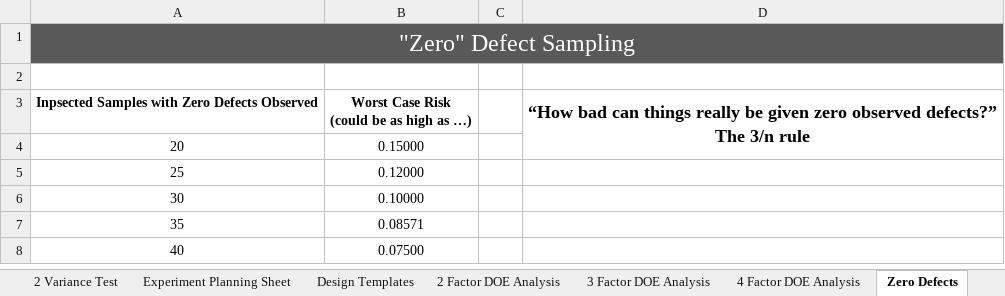
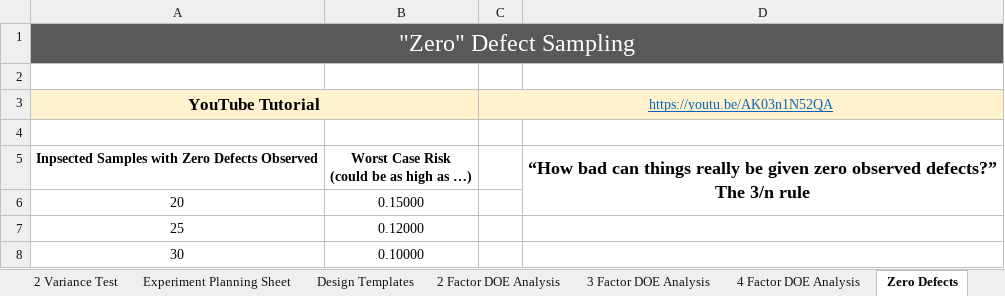
Before and after one commit to cowboy2718/Statistics-and-Design-of-Experiments, an Excel workbook: Design_and_Analysis_Templates.xlsx, sheet Zero Defects, drawn as a sheet; only a part is shown; the shorter side is filled out with more unchanged rows; values as stored, in another font and other column widths than the file's, no borders; charts and pictures not drawn; the diff names each change by its address in the sheet, - before the commit and + after, or states it on an @@ line.

```diff
--- a/Design_and_Analysis_Templates.xlsx (sheet Zero Defects)
+++ b/Design_and_Analysis_Templates.xlsx (sheet Zero Defects)
+row 3: YouTube Tutorial |  | https://youtu.be/AK03n1N52QA
+row 4: (empty)
```
Also changed, not shown: sheet 2 Variance Test, sheet T-test 2 Averages, sheet Multiple Averages, sheet Design Templates, sheet 4 Factor DOE Analysis, sheet Experiment Planning Sheet, 2 more sheets, other sheet tabs, formulas that keep their value, hidden cells, charts or pictures.
